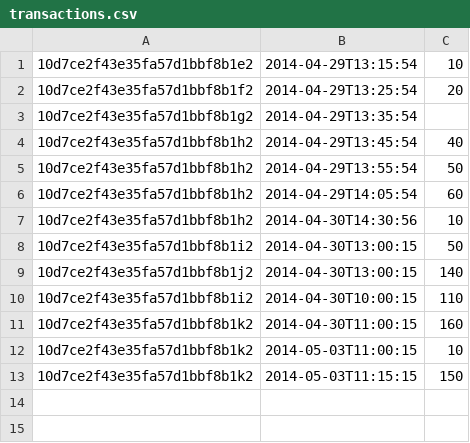
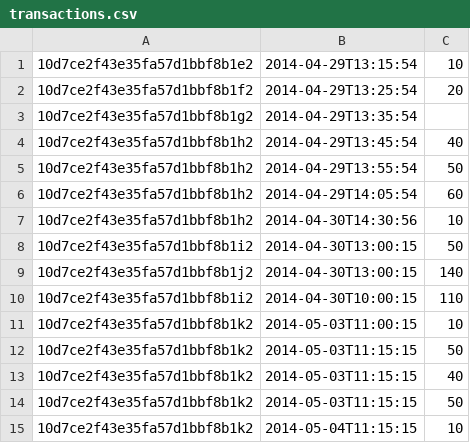
Before and after one commit to m55an5/backend-code, a CSV file: processTrans/transactions.csv, drawn as a sheet.

```diff
--- a/processTrans/transactions.csv
+++ b/processTrans/transactions.csv
@@ -10,4 +10,6 @@
 10d7ce2f43e35fa57d1bbf8b1i2,2014-04-30T10:00:15,110
-10d7ce2f43e35fa57d1bbf8b1k2,2014-04-30T11:00:15,160
 10d7ce2f43e35fa57d1bbf8b1k2,2014-05-03T11:00:15,10
-10d7ce2f43e35fa57d1bbf8b1k2,2014-05-03T11:15:15,150
+10d7ce2f43e35fa57d1bbf8b1k2,2014-05-03T11:15:15,50
+10d7ce2f43e35fa57d1bbf8b1k2,2014-05-03T11:15:15,40
+10d7ce2f43e35fa57d1bbf8b1k2,2014-05-03T11:15:15,50
+10d7ce2f43e35fa57d1bbf8b1k2,2014-05-04T11:15:15,10
```
Also changed, not shown: 1 other file.
